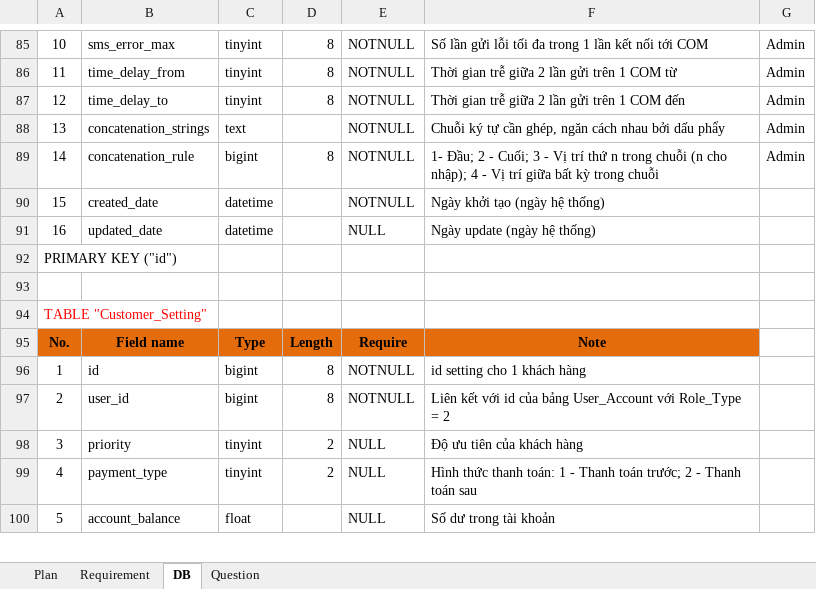
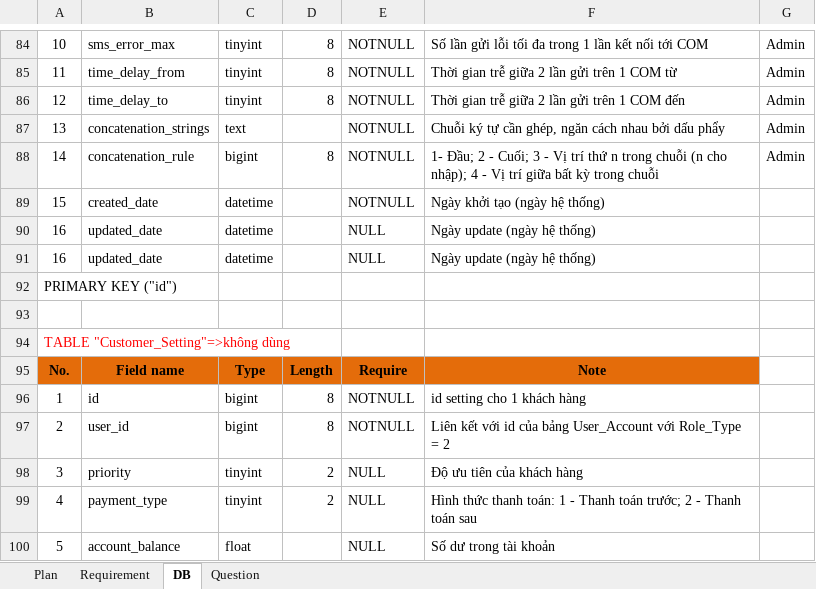
Before and after one commit to hoatrangnv/sms_gateway, an Excel workbook: reque/SMS_Gateway_Requirements_20171115.xlsx, sheet DB, drawn as a sheet; only a part is shown, gaps mark what is left out; values as stored, in another font and other column widths than the file's, no borders; the diff covers the shown part only; the diff names each change by its address in the sheet, - before the commit and + after, or states it on an @@ line.

```diff
--- a/reque/SMS_Gateway_Requirements_20171115.xlsx (sheet DB)
+++ b/reque/SMS_Gateway_Requirements_20171115.xlsx (sheet DB)
+row 91: 16 | updated_date | datetime |  | NULL | Ngày update (ngày hệ thống)
-A94: TABLE "Customer_Setting"
+A94: TABLE "Customer_Setting"=>không dùng
```
Also changed, not shown: 22 added rows, 1 removed row and 1 edited cell elsewhere in this sheet, charts or pictures, 6 other files.
